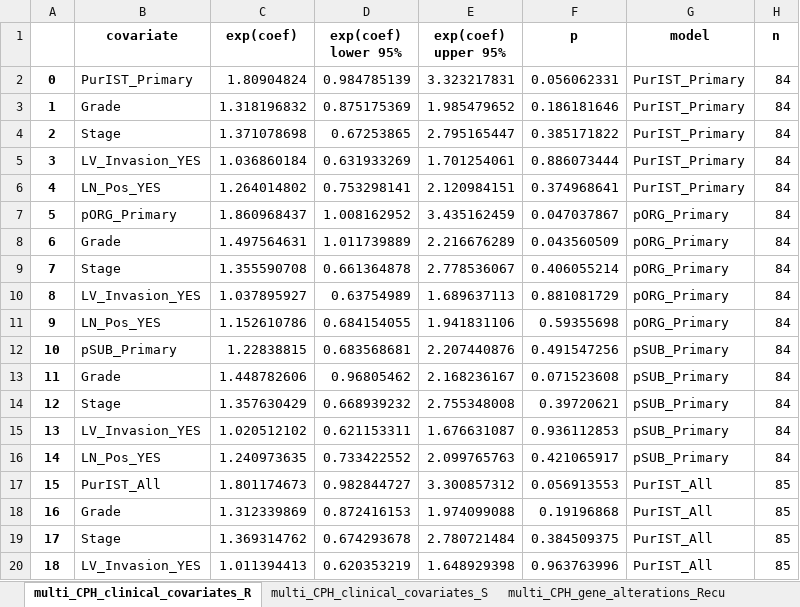
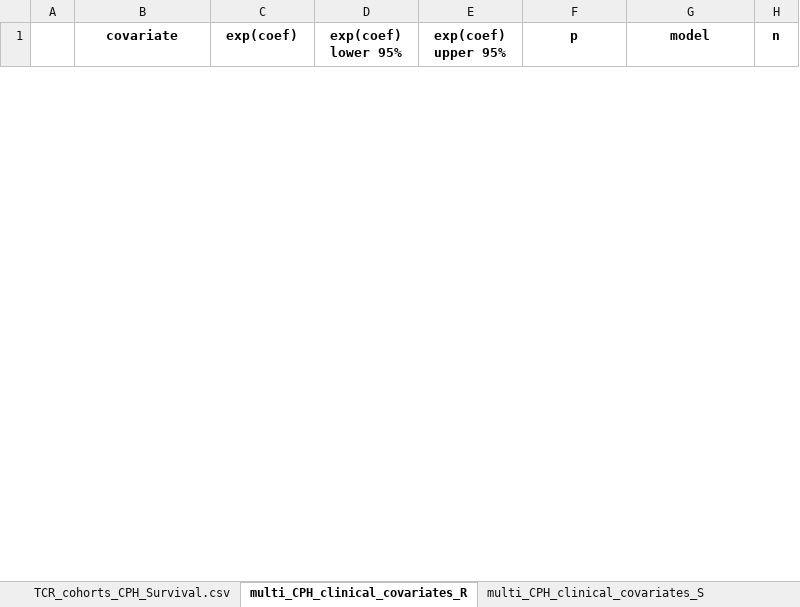
Before and after one commit to engjen/Liver_Lung_PDAC, an Excel workbook: Supplemental_Data/Supplemental_Dataset_2.xlsx, sheet multi_CPH_clinical_covariates_R, drawn as a sheet; only a part is shown; values as stored, in another font and other column widths than the file's, no borders; removed rows and columns are numbered as before the commit, all else as after; the diff covers the shown part only; the diff names each change by its address in the sheet, - before the commit and + after, or states it on an @@ line.

```diff
--- a/Supplemental_Data/Supplemental_Dataset_2.xlsx (sheet multi_CPH_clinical_covariates_R)
+++ b/Supplemental_Data/Supplemental_Dataset_2.xlsx (sheet multi_CPH_clinical_covariates_R)
+sheet tab: TCR_cohorts_CPH_Survival.csv
-row 2: 0 | PurIST_Primary | 1.80904824 | 0.984785139 | 3.323217831 | 0.056062331 | PurIST_Primary | 84
-row 3: 1 | Grade | 1.318196832 | 0.875175369 | 1.985479652 | 0.186181646 | PurIST_Primary | 84
-row 4: 2 | Stage | 1.371078698 | 0.67253865 | 2.795165447 | 0.385171822 | PurIST_Primary | 84
-row 5: 3 | LV_Invasion_YES | 1.036860184 | 0.631933269 | 1.701254061 | 0.886073444 | PurIST_Primary | 84
-row 6: 4 | LN_Pos_YES | 1.264014802 | 0.753298141 | 2.120984151 | 0.374968641 | PurIST_Primary | 84
-row 7: 5 | pORG_Primary | 1.860968437 | 1.008162952 | 3.435162459 | 0.047037867 | pORG_Primary | 84
-row 8: 6 | Grade | 1.497564631 | 1.011739889 | 2.216676289 | 0.043560509 | pORG_Primary | 84
-row 9: 7 | Stage | 1.355590708 | 0.661364878 | 2.778536067 | 0.406055214 | pORG_Primary | 84
-row 10: 8 | LV_Invasion_YES | 1.037895927 | 0.63754989 | 1.689637113 | 0.881081729 | pORG_Primary | 84
-row 11: 9 | LN_Pos_YES | 1.152610786 | 0.684154055 | 1.941831106 | 0.59355698 | pORG_Primary | 84
-row 12: 10 | pSUB_Primary | 1.22838815 | 0.683568681 | 2.207440876 | 0.491547256 | pSUB_Primary | 84
-row 13: 11 | Grade | 1.448782606 | 0.96805462 | 2.168236167 | 0.071523608 | pSUB_Primary | 84
-row 14: 12 | Stage | 1.357630429 | 0.668939232 | 2.755348008 | 0.39720621 | pSUB_Primary | 84
-row 15: 13 | LV_Invasion_YES | 1.020512102 | 0.621153311 | 1.676631087 | 0.936112853 | pSUB_Primary | 84
-row 16: 14 | LN_Pos_YES | 1.240973635 | 0.733422552 | 2.099765763 | 0.421065917 | pSUB_Primary | 84
-row 17: 15 | PurIST_All | 1.801174673 | 0.982844727 | 3.300857312 | 0.056913553 | PurIST_All | 85
-row 18: 16 | Grade | 1.312339869 | 0.872416153 | 1.974099088 | 0.19196868 | PurIST_All | 85
-row 19: 17 | Stage | 1.369314762 | 0.674293678 | 2.780721484 | 0.384509375 | PurIST_All | 85
-row 20: 18 | LV_Invasion_YES | 1.011394413 | 0.620353219 | 1.648929398 | 0.963763996 | PurIST_All | 85
```
Also changed, not shown: 85 added rows and 46 removed rows elsewhere in this sheet, sheet multi_CPH_gene_alterations_Surv, sheet multi_CPH_gene_alterations_Recu, sheet multi_CPH_clinical_covariates_S, sheet single_CPH_Recurrence.csv, sheet single_CPH_TCR_Survival.csv, sheet single_CPH_Survival.csv, 1 more sheet, other sheet tabs, Supplemental_Data/Supplemental_Dataset_1.xlsx, 3 other files.
